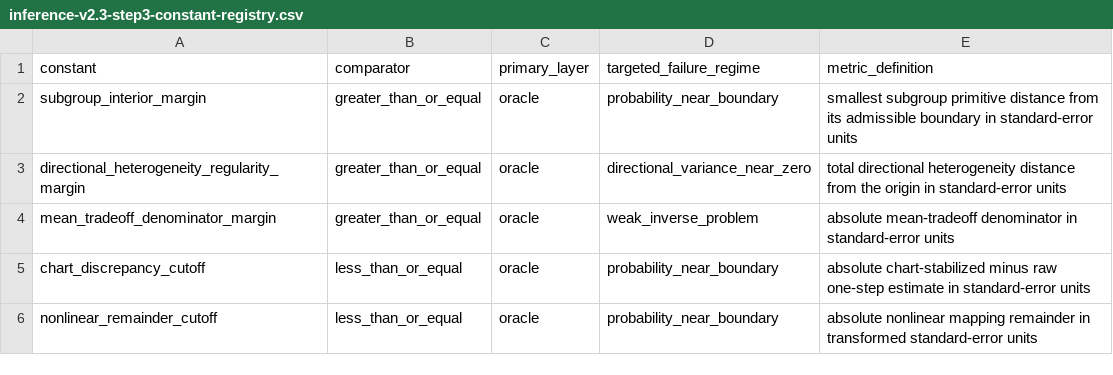
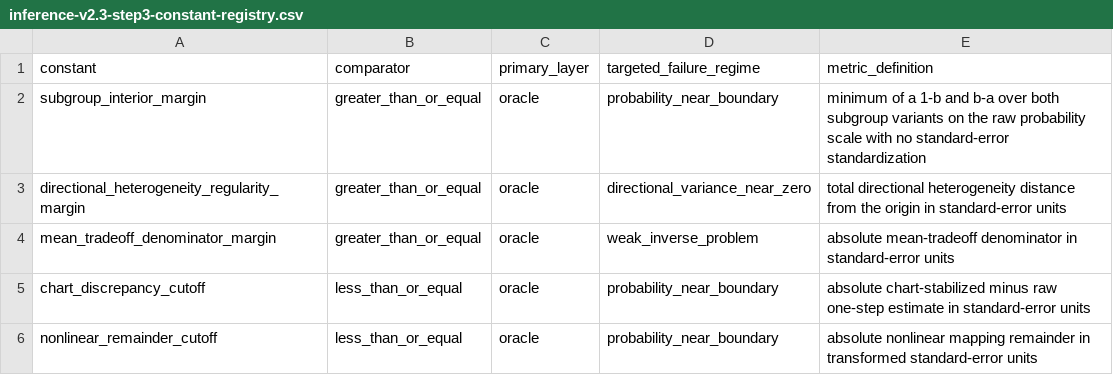
Before and after one commit to xuyiqing/sconjoint, a CSV file: inst/protocol/inference-v2.3-step3-constant-registry.csv, drawn as a sheet; only a part is shown.

```diff
--- a/inst/protocol/inference-v2.3-step3-constant-registry.csv
+++ b/inst/protocol/inference-v2.3-step3-constant-registry.csv
@@ -1,3 +1,3 @@
 constant,comparator,primary_layer,targeted_failure_regime,metric_definition
-subgroup_interior_margin,greater_than_or_equal,oracle,probability_near_boundary,smallest subgroup primitive distance from its admissible boundary in standard-error units
+subgroup_interior_margin,greater_than_or_equal,oracle,probability_near_boundary,minimum of a 1-b and b-a over both subgroup variants on the raw probability scale with no standard-error standardization
 directional_heterogeneity_regularity_margin,greater_than_or_equal,oracle,directional_variance_near_zero,total directional heterogeneity distance from the origin in standard-error units
```
Also changed, not shown: inst/protocol/inference-v2.3-step3-target-registry.csv, 5 other files.
